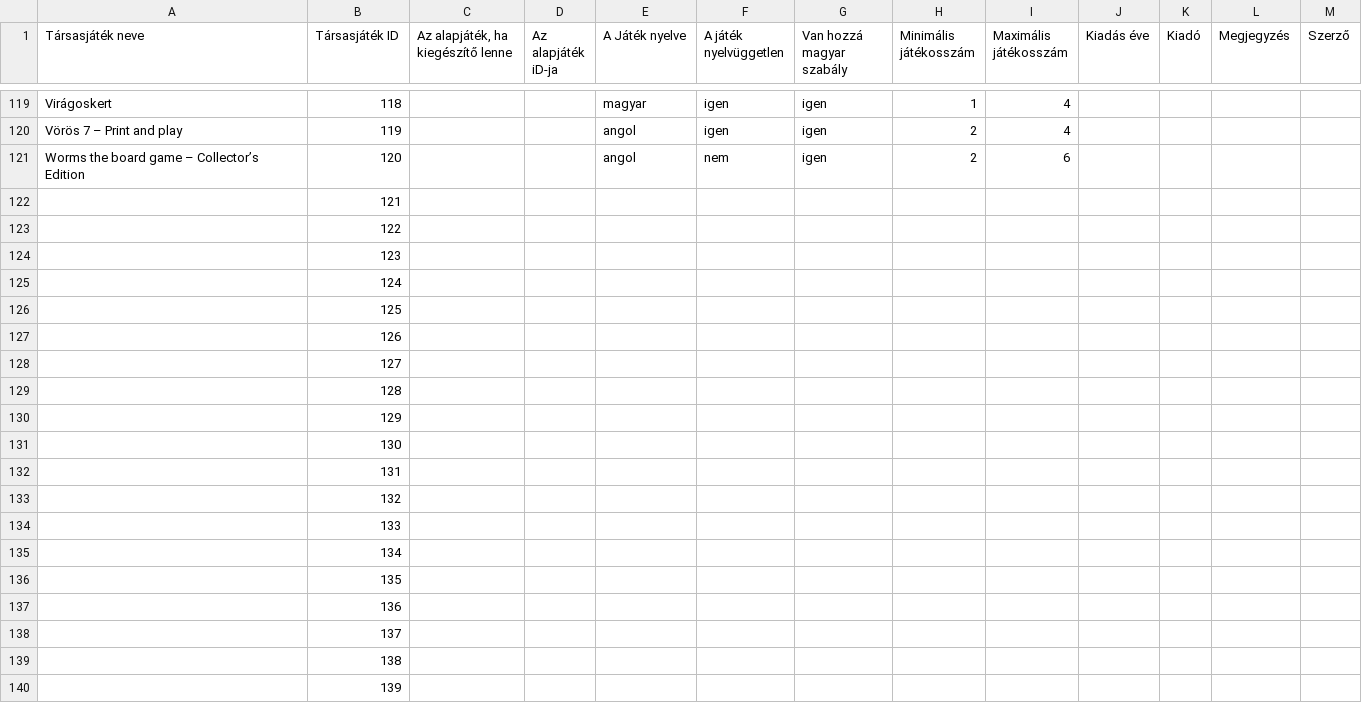
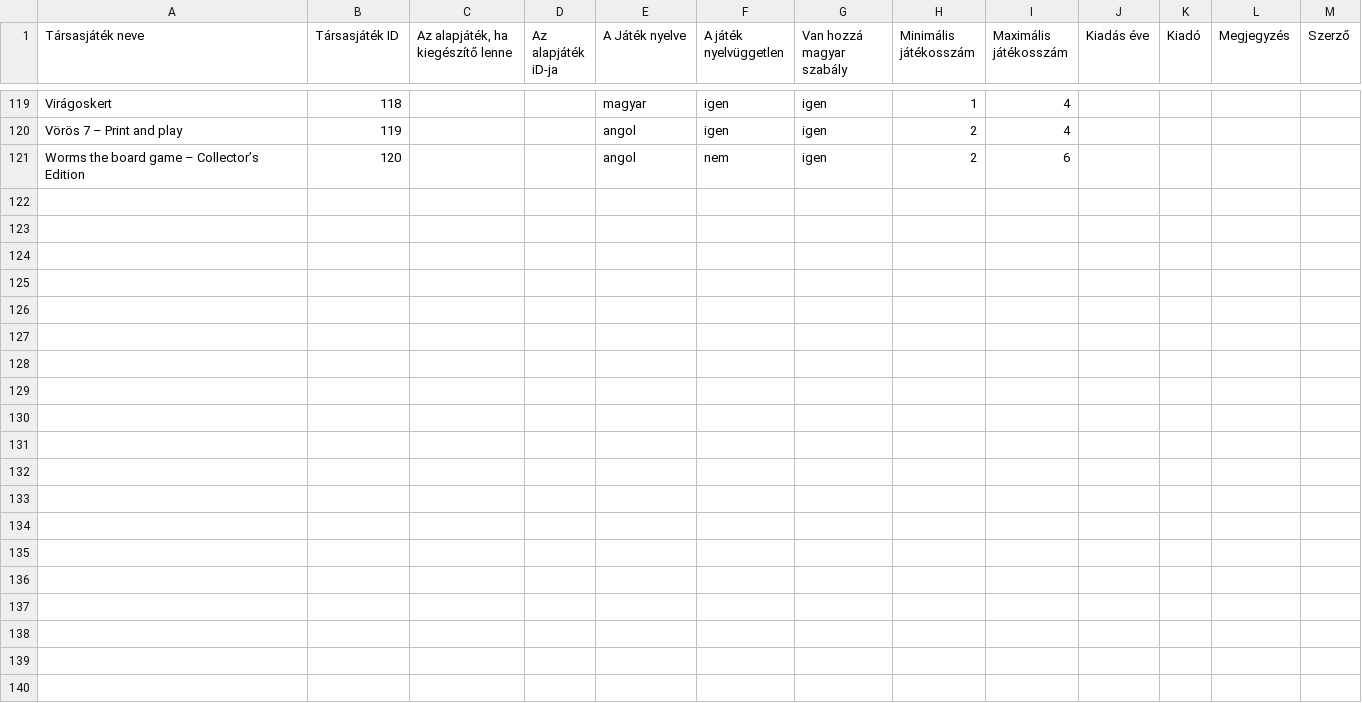
Before and after one commit to faragomi/faragomi.github.io, a CSV file: adat/tarsasLista.csv, drawn as a sheet; only a part is shown, gaps mark what is left out; the diff covers the shown part only.

```diff
--- a/adat/tarsasLista.csv
+++ b/adat/tarsasLista.csv
@@ -121,20 +121 @@ Vörös 7 – Print and play;119;;;angol;igen;igen;2;4;;;;
 Worms the board game – Collector’s Edition;120;;;angol;nem;igen;2;6;;;;
-;121;;;;;;;;;;;
-;122;;;;;;;;;;;
-;123;;;;;;;;;;;
-;124;;;;;;;;;;;
-;125;;;;;;;;;;;
-;126;;;;;;;;;;;
-;127;;;;;;;;;;;
-;128;;;;;;;;;;;
-;129;;;;;;;;;;;
-;130;;;;;;;;;;;
-;131;;;;;;;;;;;
-;132;;;;;;;;;;;
-;133;;;;;;;;;;;
-;134;;;;;;;;;;;
-;135;;;;;;;;;;;
-;136;;;;;;;;;;;
-;137;;;;;;;;;;;
-;138;;;;;;;;;;;
-;139;;;;;;;;;;;
```
Also changed, not shown: 161 removed rows elsewhere in this file, adat/tarsasListaKozos.csv, 1 other file.
